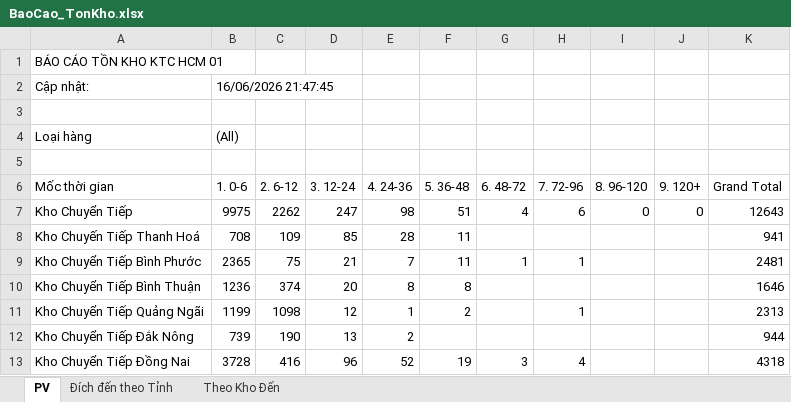
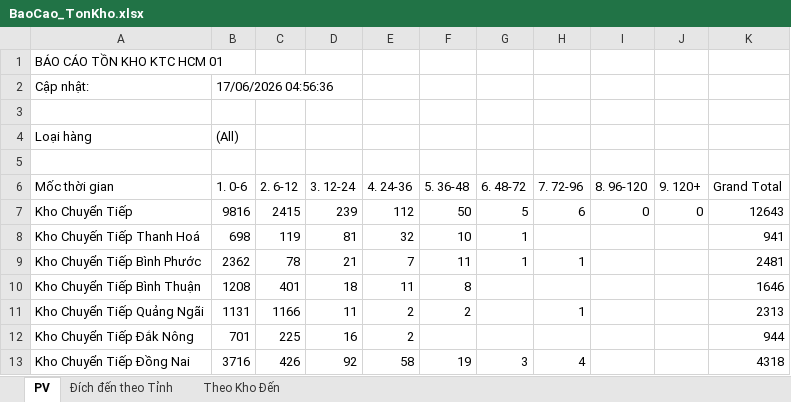
Before and after one commit to ImDiDinne/ktchcm01, an Excel workbook: BaoCao_TonKho.xlsx, sheet PV, drawn as a sheet; only a part is shown; values as stored, in another font and other column widths than the file's, no borders; the diff covers the shown part only; the diff names each change by its address in the sheet, - before the commit and + after, or states it on an @@ line.

```diff
--- a/BaoCao_TonKho.xlsx (sheet PV)
+++ b/BaoCao_TonKho.xlsx (sheet PV)
-B2 (1. 0-6): 16/06/2026 21:47:45
+B2 (1. 0-6): 17/06/2026 04:56:36
-B7 (1. 0-6): 9975
+B7 (1. 0-6): 9816
-C7 (2. 6-12): 2262
+C7 (2. 6-12): 2415
-D7 (3. 12-24): 247
+D7 (3. 12-24): 239
-E7 (4. 24-36): 98
+E7 (4. 24-36): 112
-F7 (5. 36-48): 51
+F7 (5. 36-48): 50
-G7 (6. 48-72): 4
+G7 (6. 48-72): 5
-B8 (1. 0-6): 708
+B8 (1. 0-6): 698
-C8 (2. 6-12): 109
+C8 (2. 6-12): 119
-D8 (3. 12-24): 85
+D8 (3. 12-24): 81
-E8 (4. 24-36): 28
+E8 (4. 24-36): 32
-F8 (5. 36-48): 11
+F8 (5. 36-48): 10
-G8 (6. 48-72): (empty)
+G8 (6. 48-72): 1
-B9 (1. 0-6): 2365
+B9 (1. 0-6): 2362
-C9 (2. 6-12): 75
+C9 (2. 6-12): 78
-B10 (1. 0-6): 1236
+B10 (1. 0-6): 1208
-C10 (2. 6-12): 374
+C10 (2. 6-12): 401
-D10 (3. 12-24): 20
+D10 (3. 12-24): 18
-E10 (4. 24-36): 8
+E10 (4. 24-36): 11
-B11 (1. 0-6): 1199
+B11 (1. 0-6): 1131
-C11 (2. 6-12): 1098
+C11 (2. 6-12): 1166
-D11 (3. 12-24): 12
+D11 (3. 12-24): 11
-E11 (4. 24-36): 1
+E11 (4. 24-36): 2
-B12 (1. 0-6): 739
+B12 (1. 0-6): 701
-C12 (2. 6-12): 190
+C12 (2. 6-12): 225
-D12 (3. 12-24): 13
+D12 (3. 12-24): 16
-B13 (1. 0-6): 3728
+B13 (1. 0-6): 3716
-C13 (2. 6-12): 416
+C13 (2. 6-12): 426
-D13 (3. 12-24): 96
+D13 (3. 12-24): 92
-E13 (4. 24-36): 52
+E13 (4. 24-36): 58
```
Also changed, not shown: 111 edited cells elsewhere in this sheet, sheet Đích đến theo Tỉnh, sheet Theo Kho Đến, 2 other files.
